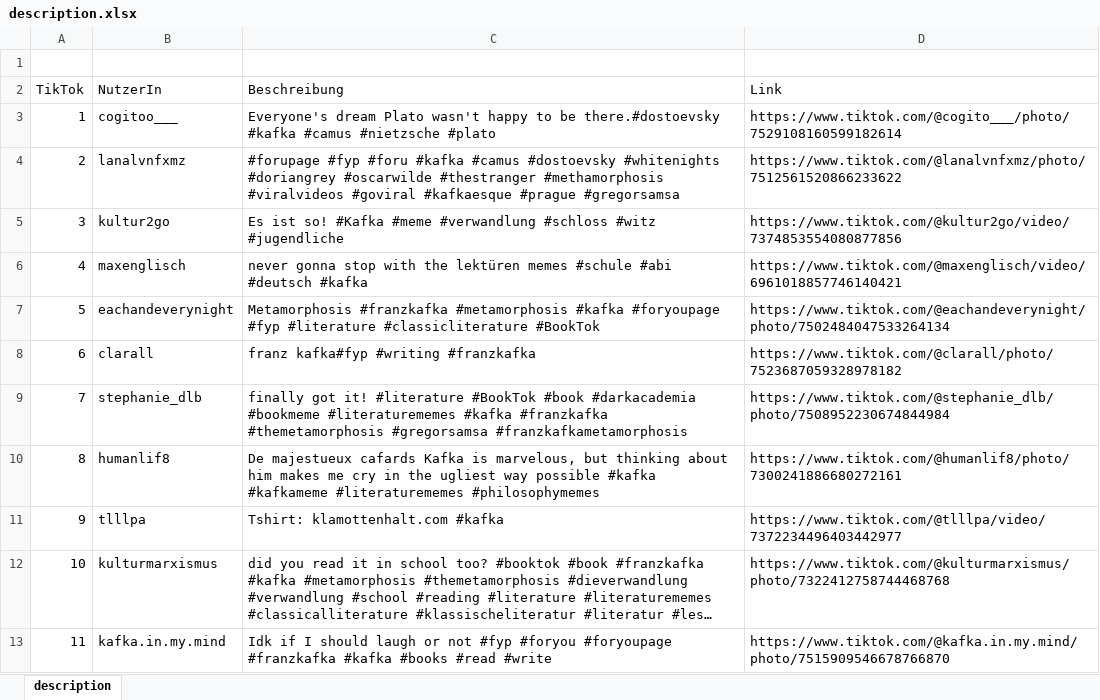
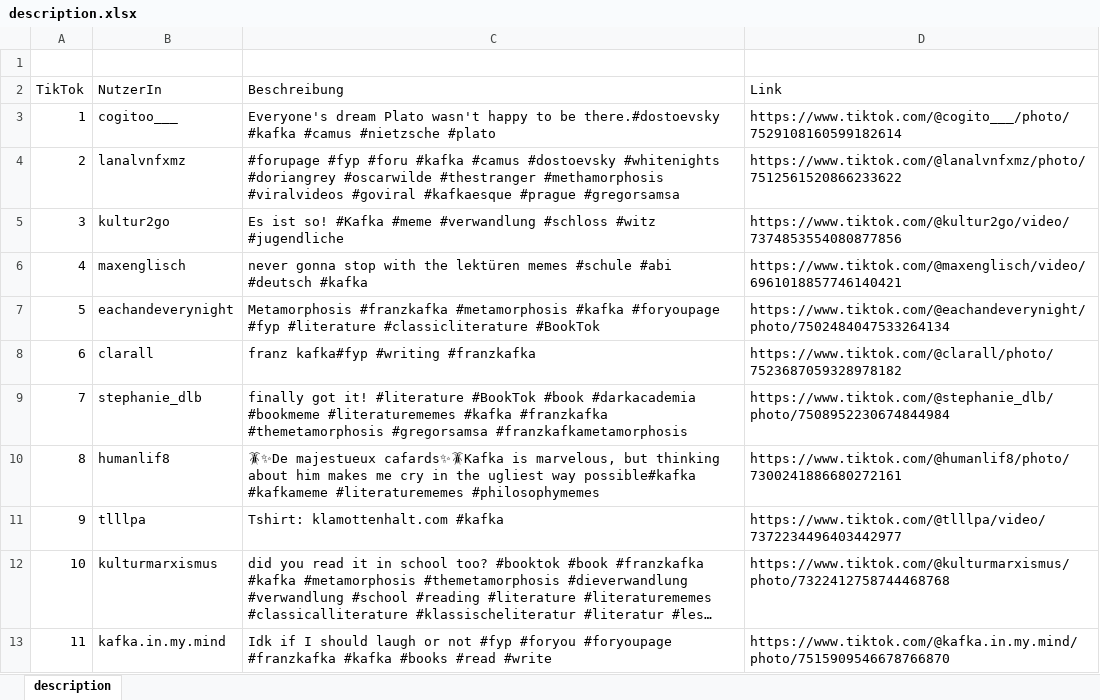
Before and after one commit to codemitdjango/Kafka-Memes-auf-TikTok, an Excel workbook: description.xlsx, sheet description, drawn as a sheet; only a part is shown; long unchanged cells end in …; values as stored, in another font and other column widths than the file's, no borders; table styles not drawn; the diff names each change by its address in the sheet, - before the commit and + after, or states it on an @@ line.

Commit message:
Update description.xlsx

```diff
--- a/description.xlsx (sheet description)
+++ b/description.xlsx (sheet description)
-C10 (Beschreibung): De majestueux cafards Kafka is marvelous, but thinking about him makes me cry in the ugliest way possible #kafka #kafkameme #literaturememes…
+C10 (Beschreibung): 🪳✨De majestueux cafards✨🪳Kafka is marvelous, but thinking about him makes me cry in the ugliest way possible#kafka #kafkameme #literaturememes…
```
